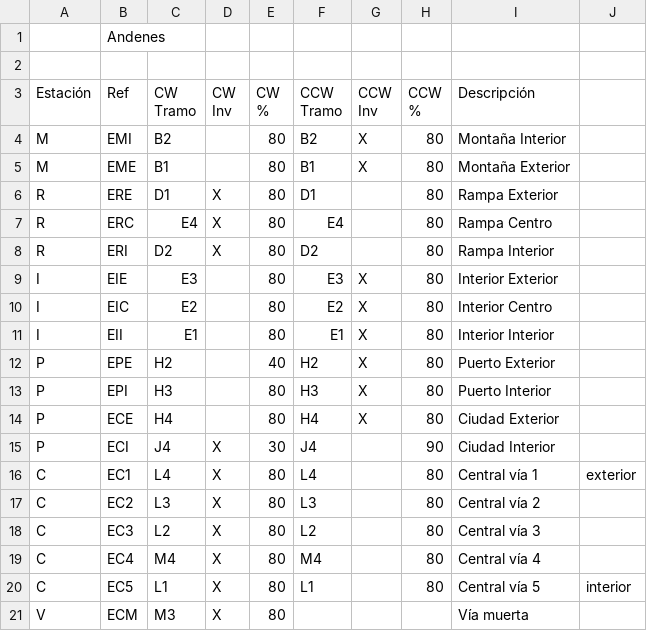
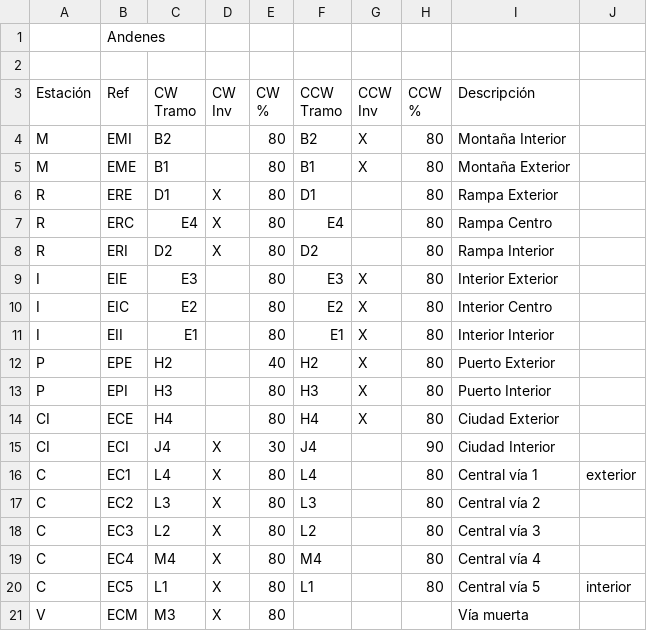
Before and after one commit to antonio-fiol/tren, a CSV file: MaquetaAndenes.csv, drawn as a sheet.

```diff
--- a/MaquetaAndenes.csv
+++ b/MaquetaAndenes.csv
@@ -19,4 +19,4 @@ P,EPE,H2,,40,H2,X,80,Puerto Exterior,
 P,EPI,H3,,80,H3,X,80,Puerto Interior,
-P,ECE,H4,,80,H4,X,80,Ciudad Exterior,
-P,ECI,J4,X,30,J4,,90,Ciudad Interior,
+CI,ECE,H4,,80,H4,X,80,Ciudad Exterior,
+CI,ECI,J4,X,30,J4,,90,Ciudad Interior,
 C,EC1,L4,X,80,L4,,80,Central vía 1,exterior
```
Also changed, not shown: 1 other file.
